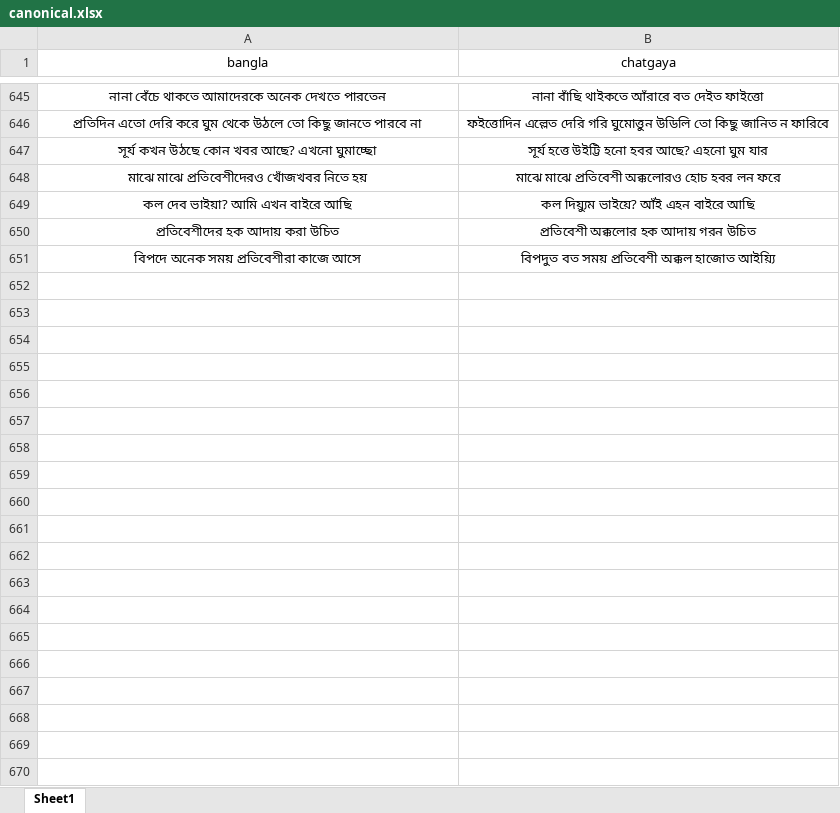
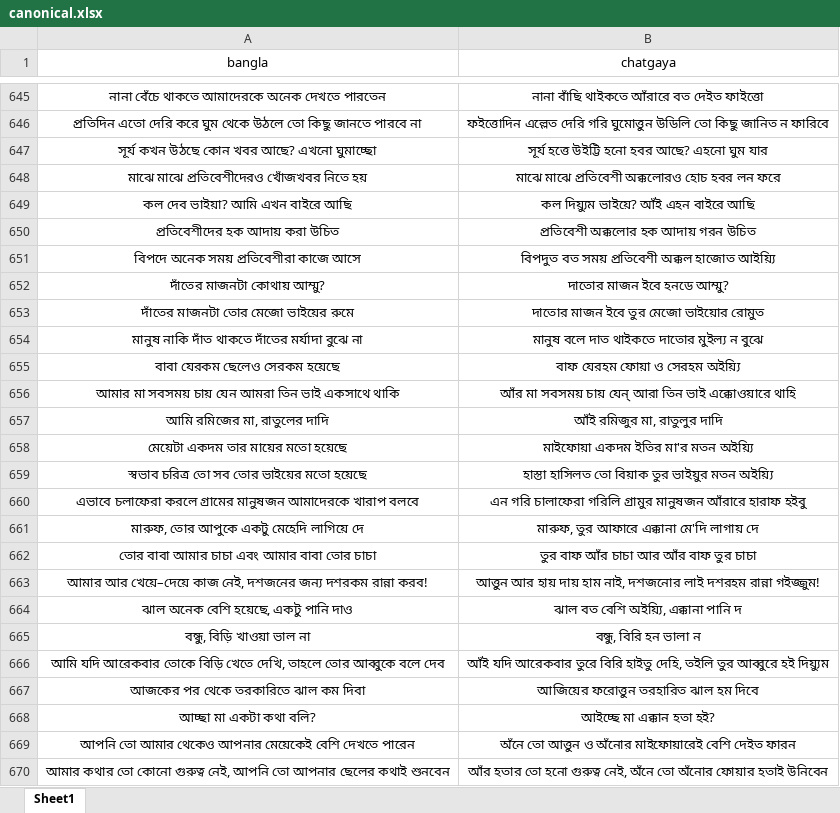
Before and after one commit to Mostafa-Moin26/chatgaya-bangla-nmt, an Excel workbook: data/canonical.xlsx, sheet Sheet1, drawn as a sheet; only a part is shown, gaps mark what is left out; values as stored, in another font and other column widths than the file's, no borders; the diff covers the shown part only; the diff names each change by its address in the sheet, - before the commit and + after, or states it on an @@ line.

```diff
--- a/data/canonical.xlsx (sheet Sheet1)
+++ b/data/canonical.xlsx (sheet Sheet1)
+row 652: দাঁতের মাজনটা কোথায় আম্মু? | দাতোর মাজন ইবে হনডে আম্মু?
+row 653: দাঁতের মাজনটা তোর মেজো ভাইয়ের রুমে | দাতোর মাজন ইবে তুর মেজো ভাইয়োর রোমুত
+row 654: মানুষ নাকি দাঁত থাকতে দাঁতের মর্যাদা বুঝে না | মানুষ বলে দাত থাইকতে দাতোর মুইল্য ন বুঝে
+row 655: বাবা যেরকম ছেলেও সেরকম হয়েছে | বাফ যেরহম ফোয়া ও সেরহম অইয়্যি
+row 656: আমার মা সবসময় চায় যেন আমরা তিন ভাই একসাথে থাকি | আঁর মা সবসময় চায় যেন্‌ আরা তিন ভাই এক্কোওয়ারে থাহি
+row 657: আমি রমিজের মা, রাতুলের দাদি | আঁই রমিজুর মা, রাতুলুর দাদি
+row 658: মেয়েটা একদম তার মায়ের মতো হয়েছে | মাইফোয়া একদম ইতির মা'র মতন অইয়্যি
+row 659: স্বভাব চরিত্র তো সব তোর ভাইয়ের মতো হয়েছে | হাস্তা হাসিলত তো বিয়াক তুর ভাইয়ুর মতন অইয়্যি
+row 660: এভাবে চলাফেরা করলে গ্রামের মানুষজন আমাদেরকে খারাপ বলবে | এন গরি চালাফেরা গরিলি গ্রামুর মানুষজন আঁরারে হারাফ হইবু
+row 661: মারুফ, তোর আপুকে একটু মেহেদি লাগিয়ে দে | মারুফ, তুর আফারে এক্কানা মে'দি লাগায় দে
+row 662: তোর বাবা আমার চাচা এবং আমার বাবা তোর চাচা | তুর বাফ আঁর চাচা আর আঁর বাফ তুর চাচা
+row 663: আমার আর খেয়ে–দেয়ে কাজ নেই, দশজনের জন্য দশরকম রান্না করব! | আত্তুন আর হায় দায় হাম নাই, দশজনোর লাই দশরহম রান্না গইজ্জুম!
+row 664: ঝাল অনেক বেশি হয়েছে, একটু পানি দাও | ঝাল বত বেশি অইয়্যি, এক্কানা পানি দ
+row 665: বন্ধু, বিড়ি খাওয়া ভাল না | বন্ধু, বিরি হন ভালা ন
+row 666: আমি যদি আরেকবার তোকে বিড়ি খেতে দেখি, তাহলে তোর আব্বুকে বলে দেব | আঁই যদি আরেকবার তুরে বিরি হাইতু দেহি, তইলি তুর আব্বুরে হই দিয়্যুম
+row 667: আজকের পর থেকে তরকারিতে ঝাল কম দিবা | আজিয়ের ফরোত্তুন তরহারিত ঝাল হম দিবে
+row 668: আচ্ছা মা একটা কথা বলি? | আইচ্ছে মা এক্কান হতা হই?
+row 669: আপনি তো আমার থেকেও আপনার মেয়েকেই বেশি দেখতে পারেন | অঁনে তো আত্তুন ও অঁনোর মাইফোয়ারেই বেশি দেইত ফারন
+row 670: আমার কথার তো কোনো গুরুত্ব নেই, আপনি তো আপনার ছেলের কথাই শুনবেন | আঁর হতার তো হনো গুরুত্ব নেই, অঁনে তো অঁনোর ফোয়ার হতাই উনিবেন
```
Also changed, not shown: 31 added rows and 3 edited cells elsewhere in this sheet, data/lexicon.xlsx, 1 other file.
